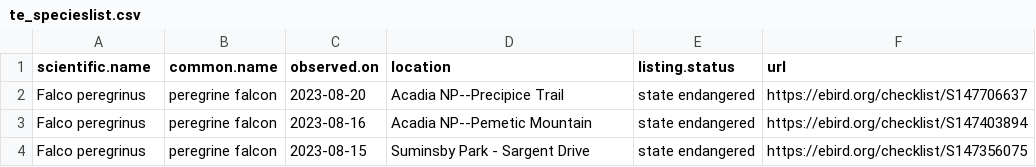
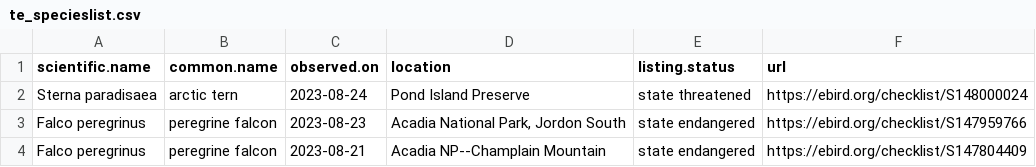
Before and after one commit to Kylelima21/npf_cb_project, a CSV file: email_alerts/outputs/te_specieslist.csv, drawn as a sheet.

```diff
--- a/email_alerts/outputs/te_specieslist.csv
+++ b/email_alerts/outputs/te_specieslist.csv
@@ -1,4 +1,4 @@
 "scientific.name","common.name","observed.on","location","listing.status","url"
-"Falco peregrinus","peregrine falcon",2023-08-20,"Acadia NP--Precipice Trail","state endangered","https://ebird.org/checklist/S147706637"
-"Falco peregrinus","peregrine falcon",2023-08-16,"Acadia NP--Pemetic Mountain","state endangered","https://ebird.org/checklist/S147403894"
-"Falco peregrinus","peregrine falcon",2023-08-15,"Suminsby Park - Sargent Drive","state endangered","https://ebird.org/checklist/S147356075"
+"Sterna paradisaea","arctic tern",2023-08-24,"Pond Island Preserve","state threatened","https://ebird.org/checklist/S148000024"
+"Falco peregrinus","peregrine falcon",2023-08-23,"Acadia National Park, Jordon South","state endangered","https://ebird.org/checklist/S147959766"
+"Falco peregrinus","peregrine falcon",2023-08-21,"Acadia NP--Champlain Mountain","state endangered","https://ebird.org/checklist/S147804409"
```
Also changed, not shown: email_alerts/outputs/invasive_pestslist.csv, 2 other files.
